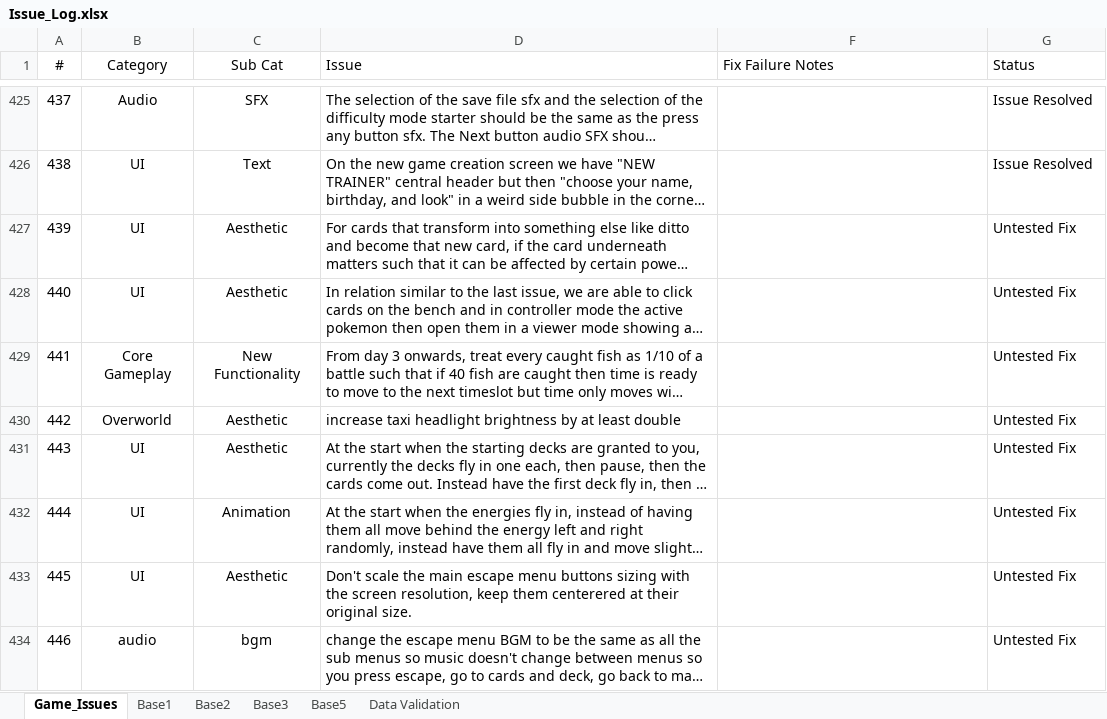
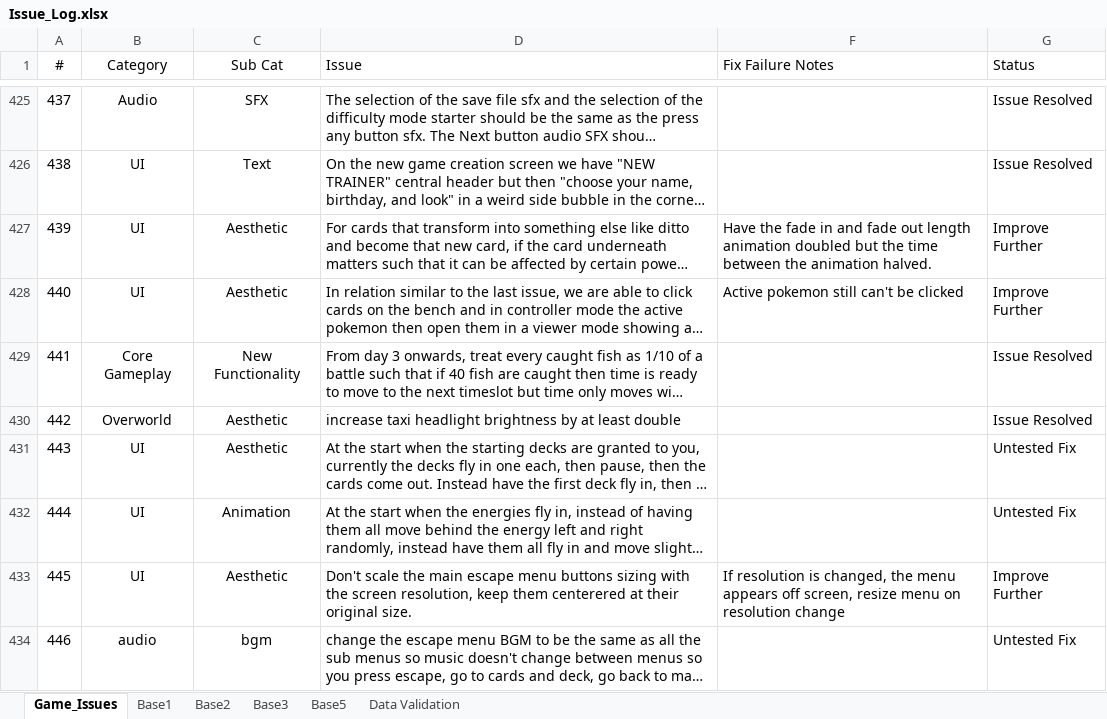
Before and after one commit to APINKSHRIMP/Pokemon-TCG-Legacy, an Excel workbook: Spreadsheets/Issue_Log.xlsx, sheet Game_Issues, drawn as a sheet; only a part is shown, gaps mark what is left out; long unchanged cells end in …; values as stored, in another font and other column widths than the file's, no borders; conditional formats not drawn; the diff covers the shown part only; the diff names each change by its address in the sheet, - before the commit and + after, or states it on an @@ line.

```diff
--- a/Spreadsheets/Issue_Log.xlsx (sheet Game_Issues)
+++ b/Spreadsheets/Issue_Log.xlsx (sheet Game_Issues)
-F427 (Fix Failure Notes): (empty)
+F427 (Fix Failure Notes): Have the fade in and fade out length animation doubled but the time between the animation halved.
-G427:G428 (Status): Untested Fix
+G427:G428 (Status): Improve Further
-F428 (Fix Failure Notes): (empty)
+F428 (Fix Failure Notes): Active pokemon still can't be clicked
-G429:G430 (Status): Untested Fix
+G429:G430 (Status): Issue Resolved
-F433 (Fix Failure Notes): (empty)
+F433 (Fix Failure Notes): If resolution is changed, the menu appears off screen, resize menu on resolution change
-G433 (Status): Untested Fix
+G433 (Status): Improve Further
```
Also changed, not shown: 14 edited cells elsewhere in this sheet, 39 other files.
